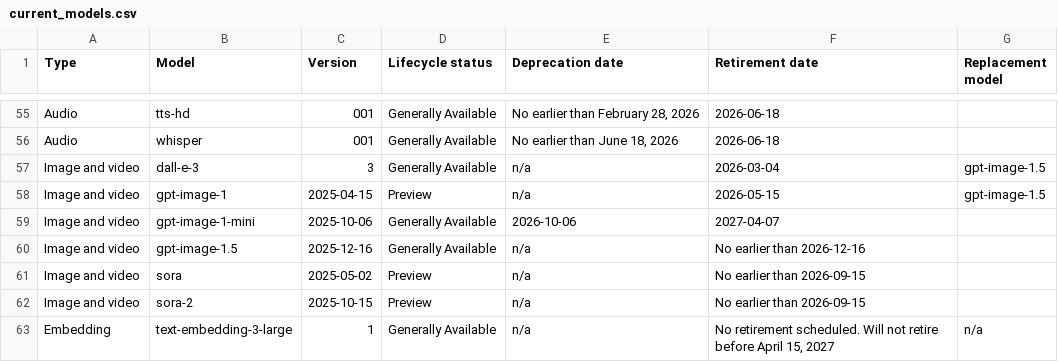
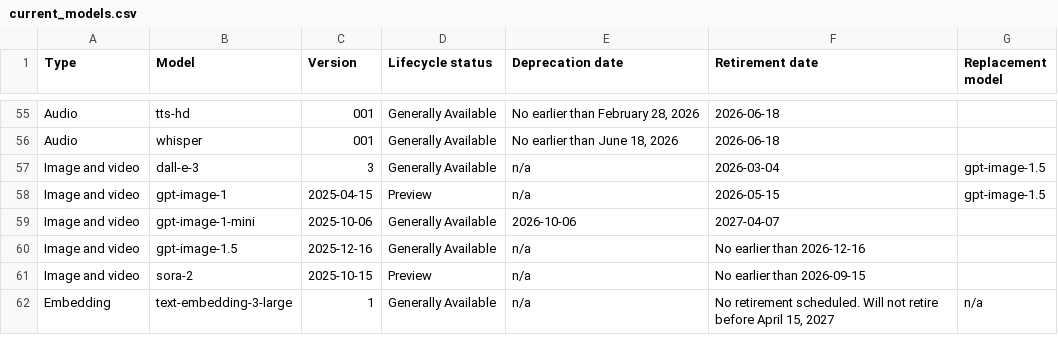
Before and after one commit to conoro/azure-ai-model-retirements-rss, a CSV file: output/current_models.csv, drawn as a sheet; only a part is shown, gaps mark what is left out.

```diff
--- a/output/current_models.csv
+++ b/output/current_models.csv
@@ -60,3 +60,2 @@ Image and video,gpt-image-1-mini,2025-10-06,Generally Available,2026-10-06,2027-
 Image and video,gpt-image-1.5,2025-12-16,Generally Available,n/a,No earlier than 2026-12-16,
-Image and video,sora,2025-05-02,Preview,n/a,No earlier than 2026-09-15,
 Image and video,sora-2,2025-10-15,Preview,n/a,No earlier than 2026-09-15,
```
Also changed, not shown: 2 other files.
